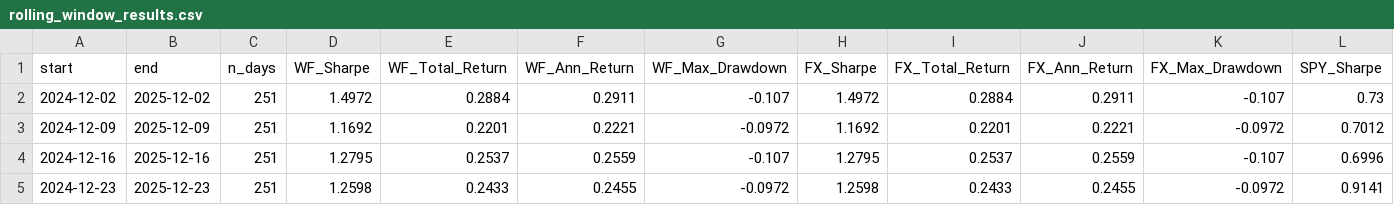
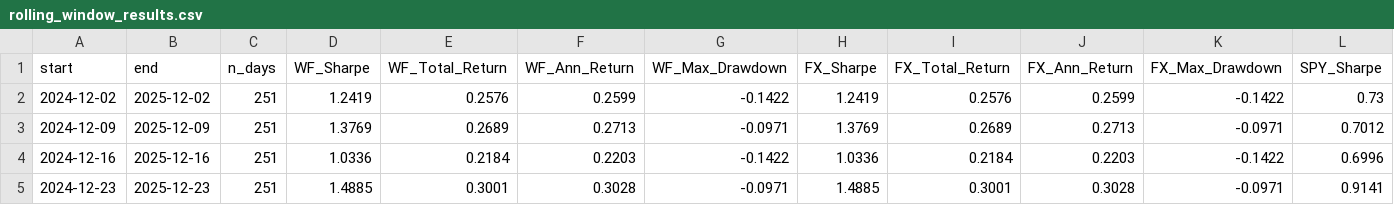
Before and after one commit to AlasteirHo/Adaptive-Multi-Factor-Fusion-Portfolio-Optimisation, a CSV file: Diagrams/AdaptiveFusionDiagram/rolling_window_results.csv, drawn as a sheet; only a part is shown; the diff covers the shown part only; the diff names each change by its address in the sheet, - before the commit and + after, or states it on an @@ line.

```diff
--- a/Diagrams/AdaptiveFusionDiagram/rolling_window_results.csv
+++ b/Diagrams/AdaptiveFusionDiagram/rolling_window_results.csv
-D2 (WF_Sharpe): 1.4972
+D2 (WF_Sharpe): 1.2419
-E2 (WF_Total_Return): 0.2884
+E2 (WF_Total_Return): 0.2576
-F2 (WF_Ann_Return): 0.2911
+F2 (WF_Ann_Return): 0.2599
-G2 (WF_Max_Drawdown): -0.107
+G2 (WF_Max_Drawdown): -0.1422
-H2 (FX_Sharpe): 1.4972
+H2 (FX_Sharpe): 1.2419
-I2 (FX_Total_Return): 0.2884
+I2 (FX_Total_Return): 0.2576
-J2 (FX_Ann_Return): 0.2911
+J2 (FX_Ann_Return): 0.2599
-K2 (FX_Max_Drawdown): -0.107
+K2 (FX_Max_Drawdown): -0.1422
-D3 (WF_Sharpe): 1.1692
+D3 (WF_Sharpe): 1.3769
-E3 (WF_Total_Return): 0.2201
+E3 (WF_Total_Return): 0.2689
-F3 (WF_Ann_Return): 0.2221
+F3 (WF_Ann_Return): 0.2713
-G3 (WF_Max_Drawdown): -0.0972
+G3 (WF_Max_Drawdown): -0.0971
-H3 (FX_Sharpe): 1.1692
+H3 (FX_Sharpe): 1.3769
-I3 (FX_Total_Return): 0.2201
+I3 (FX_Total_Return): 0.2689
-J3 (FX_Ann_Return): 0.2221
+J3 (FX_Ann_Return): 0.2713
-K3 (FX_Max_Drawdown): -0.0972
+K3 (FX_Max_Drawdown): -0.0971
-D4 (WF_Sharpe): 1.2795
+D4 (WF_Sharpe): 1.0336
-E4 (WF_Total_Return): 0.2537
+E4 (WF_Total_Return): 0.2184
-F4 (WF_Ann_Return): 0.2559
+F4 (WF_Ann_Return): 0.2203
-G4 (WF_Max_Drawdown): -0.107
+G4 (WF_Max_Drawdown): -0.1422
-H4 (FX_Sharpe): 1.2795
+H4 (FX_Sharpe): 1.0336
-I4 (FX_Total_Return): 0.2537
+I4 (FX_Total_Return): 0.2184
-J4 (FX_Ann_Return): 0.2559
+J4 (FX_Ann_Return): 0.2203
-K4 (FX_Max_Drawdown): -0.107
+K4 (FX_Max_Drawdown): -0.1422
-D5 (WF_Sharpe): 1.2598
+D5 (WF_Sharpe): 1.4885
-E5 (WF_Total_Return): 0.2433
+E5 (WF_Total_Return): 0.3001
-F5 (WF_Ann_Return): 0.2455
+F5 (WF_Ann_Return): 0.3028
-G5 (WF_Max_Drawdown): -0.0972
+G5 (WF_Max_Drawdown): -0.0971
-H5 (FX_Sharpe): 1.2598
+H5 (FX_Sharpe): 1.4885
-I5 (FX_Total_Return): 0.2433
+I5 (FX_Total_Return): 0.3001
-J5 (FX_Ann_Return): 0.2455
+J5 (FX_Ann_Return): 0.3028
-K5 (FX_Max_Drawdown): -0.0972
+K5 (FX_Max_Drawdown): -0.0971
```
Also changed, not shown: 62 edited cells elsewhere in this file, Diagrams/AdaptiveFusionDiagram/adaptive_fusion_trade_log.csv, Diagrams/AdaptiveFusionDiagram/metrics_summary.csv, 28 other files.
